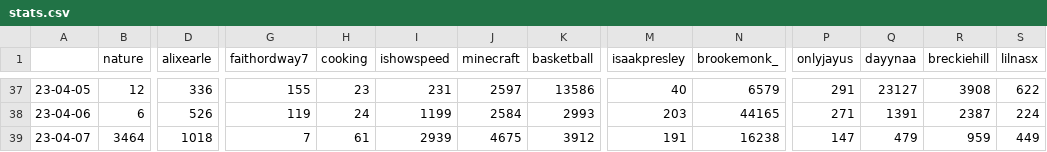
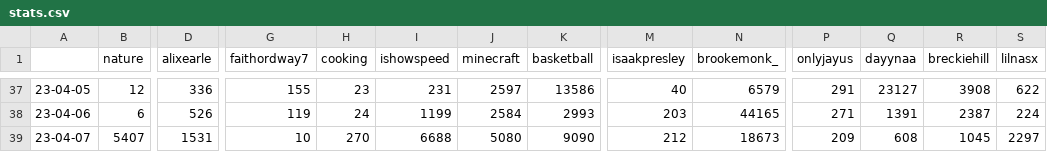
Before and after one commit to sammiphone6/Content_Arbitrage, a CSV file: account_posting/data/stats.csv, drawn as a sheet; only a part is shown, gaps mark what is left out; the diff covers the shown part only; the diff names each change by its address in the sheet, - before the commit and + after, or states it on an @@ line.

```diff
--- a/account_posting/data/stats.csv
+++ b/account_posting/data/stats.csv
-B39 (nature): 3464
+B39 (nature): 5407
-D39 (alixearle): 1018
+D39 (alixearle): 1531
-G39 (faithordway7): 7
+G39 (faithordway7): 10
-H39 (cooking): 61
+H39 (cooking): 270
-I39 (ishowspeed): 2939
+I39 (ishowspeed): 6688
-J39 (minecraft): 4675
+J39 (minecraft): 5080
-K39 (basketball): 3912
+K39 (basketball): 9090
-M39 (isaakpresley): 191
+M39 (isaakpresley): 212
-N39 (brookemonk_): 16238
+N39 (brookemonk_): 18673
-P39 (onlyjayus): 147
+P39 (onlyjayus): 209
-Q39 (dayynaa): 479
+Q39 (dayynaa): 608
-R39 (breckiehill): 959
+R39 (breckiehill): 1045
-S39 (lilnasx): 449
+S39 (lilnasx): 2297
```
Also changed, not shown: 5 edited cells elsewhere in this file, account_posting/data/insights.csv, 2 other files.
